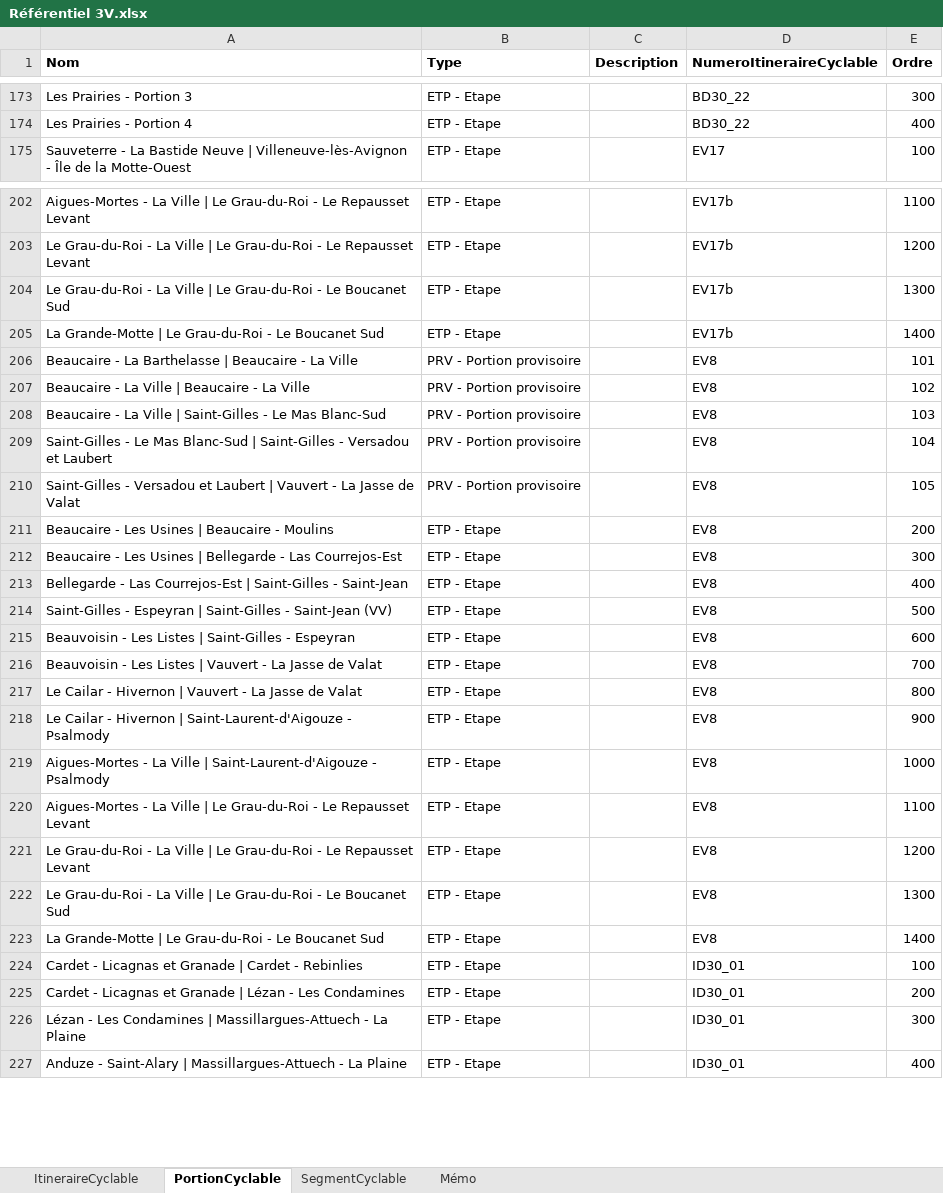
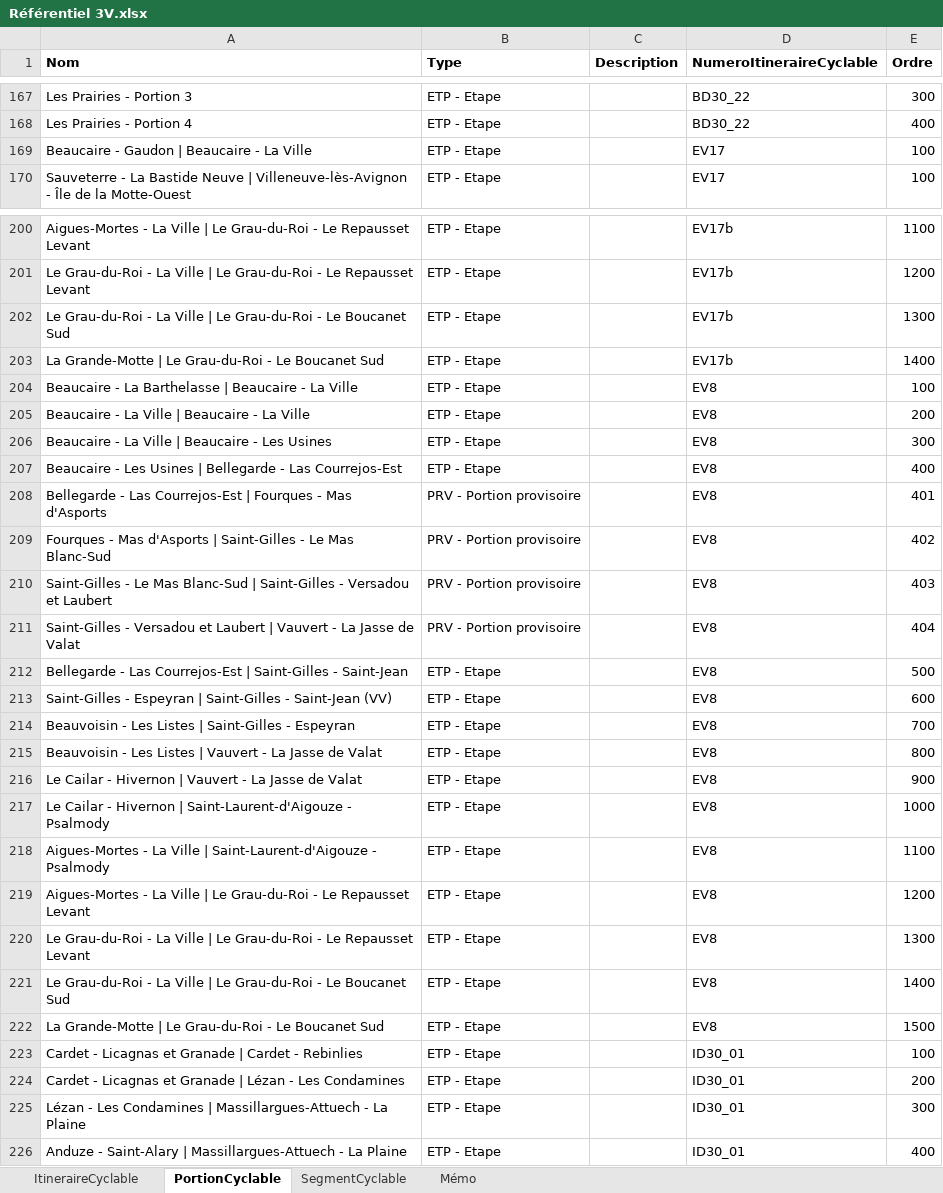
Before and after one commit to CD30-Devil/SI3P0, an Excel workbook: 3V/Données/Référentiel 3V.xlsx, sheet PortionCyclable, drawn as a sheet; only a part is shown, gaps mark what is left out; values as stored, in another font and other column widths than the file's, no borders; removed rows and columns are numbered as before the commit, all else as after; the diff covers the shown part only; the diff names each change by its address in the sheet, - before the commit and + after, or states it on an @@ line.

```diff
--- a/3V/Données/Référentiel 3V.xlsx (sheet PortionCyclable)
+++ b/3V/Données/Référentiel 3V.xlsx (sheet PortionCyclable)
+row 169: Beaucaire - Gaudon | Beaucaire - La Ville | ETP - Etape |  | EV17 | 100
-B204:B205 (Type): PRV - Portion provisoire
+B204:B205 (Type): ETP - Etape
-E204 (Ordre): 101
+E204 (Ordre): 100
-E205 (Ordre): 102
+E205 (Ordre): 200
+row 206: Beaucaire - La Ville | Beaucaire - Les Usines | ETP - Etape |  | EV8 | 300
+row 207: Beaucaire - Les Usines | Bellegarde - Las Courrejos-Est | ETP - Etape |  | EV8 | 400
+row 208: Bellegarde - Las Courrejos-Est | Fourques - Mas d'Asports | PRV - Portion provisoire |  | EV8 | 401
-A209 (Nom): Beaucaire - La Ville | Saint-Gilles…
+A209 (Nom): Fourques - Mas d'Asports | Saint-Gilles…
-E209 (Ordre): 103
+E209 (Ordre): 402
-E210 (Ordre): 104
+E210 (Ordre): 403
-E211 (Ordre): 105
+E211 (Ordre): 404
-row 211: Beaucaire - Les Usines | Beaucaire - Moulins | ETP - Etape |  | EV8 | 200
-row 212: Beaucaire - Les Usines | Bellegarde - Las Courrejos-Est | ETP - Etape |  | EV8 | 300
-E212 (Ordre): 400
+E212 (Ordre): 500
-E213 (Ordre): 500
+E213 (Ordre): 600
-E214 (Ordre): 600
+E214 (Ordre): 700
-E215 (Ordre): 700
+E215 (Ordre): 800
-E216 (Ordre): 800
+E216 (Ordre): 900
-E217 (Ordre): 900
+E217 (Ordre): 1000
-E218 (Ordre): 1000
+E218 (Ordre): 1100
-E219 (Ordre): 1100
+E219 (Ordre): 1200
-E220 (Ordre): 1200
+E220 (Ordre): 1300
-E221 (Ordre): 1300
+E221 (Ordre): 1400
-E222 (Ordre): 1400
+E222 (Ordre): 1500
```
Also changed, not shown: 15 added rows, 12 removed rows and 18 edited cells elsewhere in this sheet, sheet SegmentCyclable, sheet Mémo, sheet ItineraireCyclable, 16 other files.
